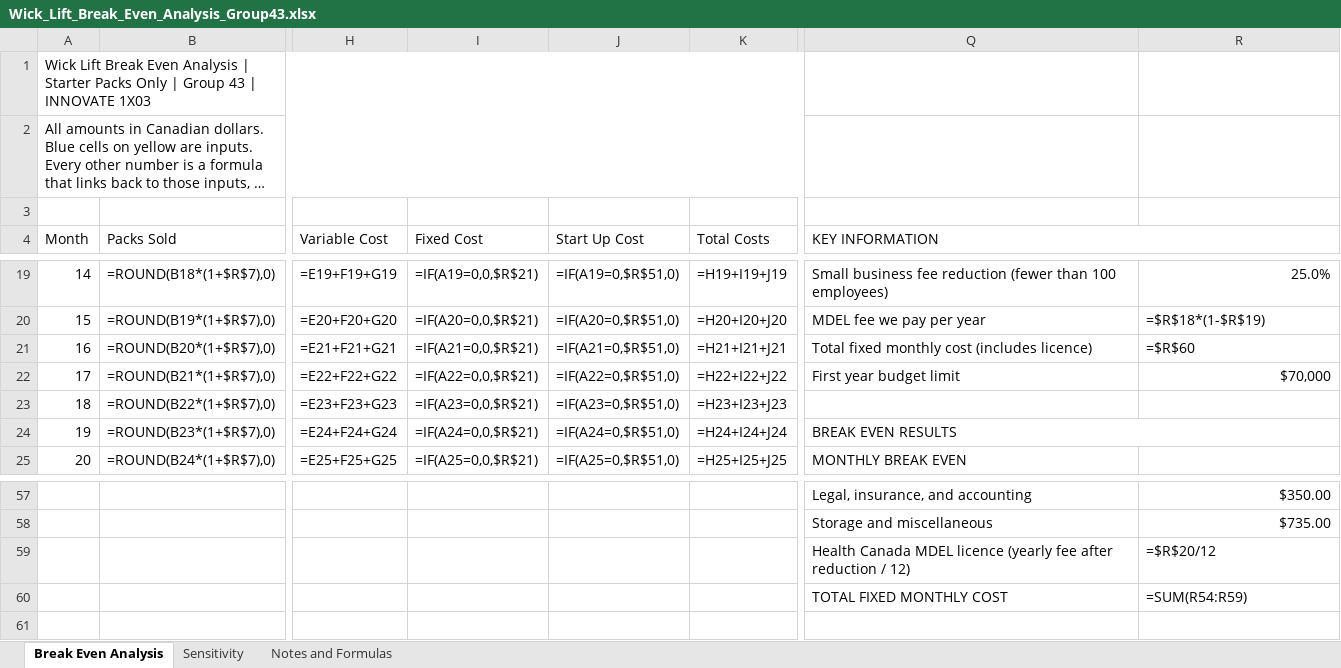
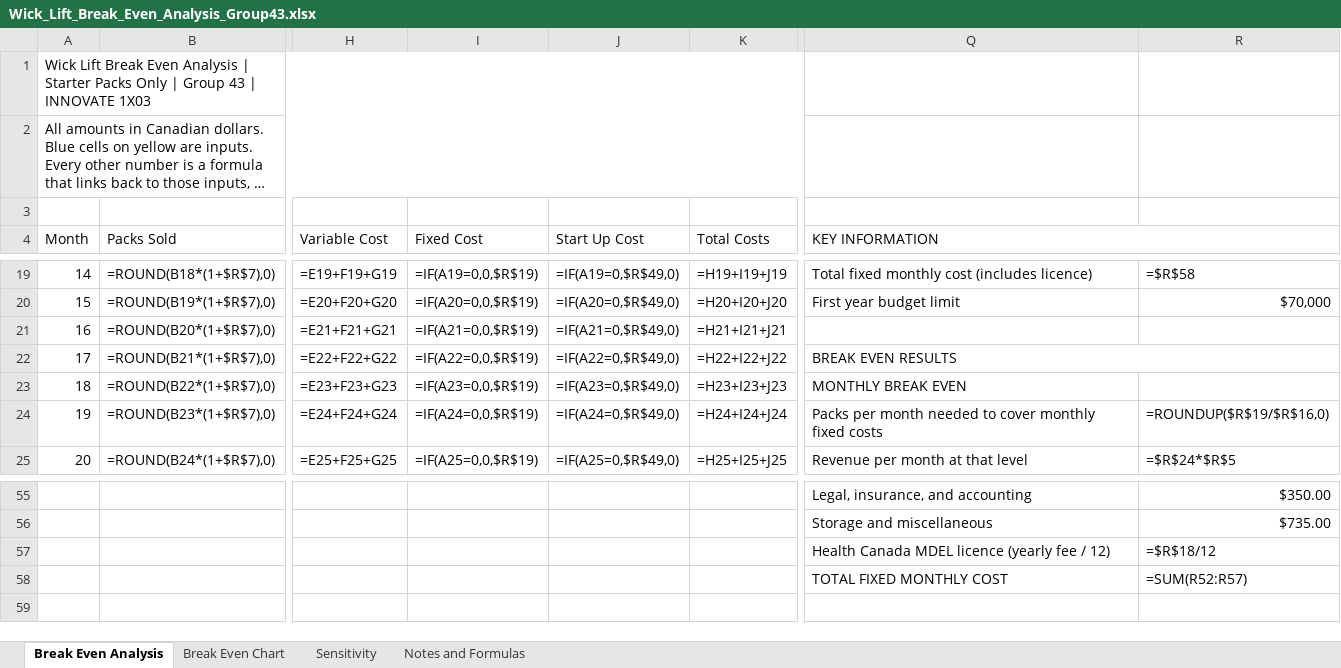
Before and after one commit to marchelinotoma3/my-project, an Excel workbook: innovate_1x03_milestone2/Wick_Lift_Break_Even_Analysis_Group43.xlsx, sheet Break Even Analysis, drawn as a sheet; only a part is shown, gaps mark what is left out; long unchanged cells end in …; values as stored, in another font and other column widths than the file's, no cell formats; formulas without a stored value are shown as written; conditional formats not drawn; removed rows and columns are numbered as before the commit, all else as after; rows hold the shown columns only; the diff covers the shown part only; the diff names each change by its address in the sheet, - before the commit and + after, or states it on an @@ line.

```diff
--- a/innovate_1x03_milestone2/Wick_Lift_Break_Even_Analysis_Group43.xlsx (sheet Break Even Analysis)
+++ b/innovate_1x03_milestone2/Wick_Lift_Break_Even_Analysis_Group43.xlsx (sheet Break Even Analysis)
+sheet tab: Break Even Chart
-I19 (Fixed Cost): =IF(A19=0,0,$R$21)
+I19 (Fixed Cost): =IF(A19=0,0,$R$19)
-J19 (Start Up Cost): =IF(A19=0,$R$51,0)
+J19 (Start Up Cost): =IF(A19=0,$R$49,0)
-Q19 (KEY INFORMATION): Small business fee reduction (fewer than 100 employees)
+Q19 (KEY INFORMATION): Total fixed monthly cost (includes licence)
-R19: 25.0%
+R19: =$R$58
-I20 (Fixed Cost): =IF(A20=0,0,$R$21)
+I20 (Fixed Cost): =IF(A20=0,0,$R$19)
-J20 (Start Up Cost): =IF(A20=0,$R$51,0)
+J20 (Start Up Cost): =IF(A20=0,$R$49,0)
-Q20 (KEY INFORMATION): MDEL fee we pay per year
+Q20 (KEY INFORMATION): First year budget limit
-R20: =$R$18*(1-$R$19)
+R20: $70,000
-I21 (Fixed Cost): =IF(A21=0,0,$R$21)
+I21 (Fixed Cost): =IF(A21=0,0,$R$19)
-J21 (Start Up Cost): =IF(A21=0,$R$51,0)
+J21 (Start Up Cost): =IF(A21=0,$R$49,0)
-Q21 (KEY INFORMATION): Total fixed monthly cost (includes licence)
+Q21 (KEY INFORMATION): (empty)
-R21: =$R$60
+R21: (empty)
-I22 (Fixed Cost): =IF(A22=0,0,$R$21)
+I22 (Fixed Cost): =IF(A22=0,0,$R$19)
-J22 (Start Up Cost): =IF(A22=0,$R$51,0)
+J22 (Start Up Cost): =IF(A22=0,$R$49,0)
-Q22 (KEY INFORMATION): First year budget limit
+Q22 (KEY INFORMATION): BREAK EVEN RESULTS
+Q22:R22 merged
-R22: $70,000
+R22: (empty)
-I23 (Fixed Cost): =IF(A23=0,0,$R$21)
+I23 (Fixed Cost): =IF(A23=0,0,$R$19)
-J23 (Start Up Cost): =IF(A23=0,$R$51,0)
+J23 (Start Up Cost): =IF(A23=0,$R$49,0)
-Q23 (KEY INFORMATION): (empty)
+Q23 (KEY INFORMATION): MONTHLY BREAK EVEN
-I24 (Fixed Cost): =IF(A24=0,0,$R$21)
+I24 (Fixed Cost): =IF(A24=0,0,$R$19)
-J24 (Start Up Cost): =IF(A24=0,$R$51,0)
+J24 (Start Up Cost): =IF(A24=0,$R$49,0)
-Q24 (KEY INFORMATION): BREAK EVEN RESULTS
+Q24 (KEY INFORMATION): Packs per month needed to cover monthly fixed costs
-Q24:R24 merged
-R24: (empty)
+R24: =ROUNDUP($R$19/$R$16,0)
-I25 (Fixed Cost): =IF(A25=0,0,$R$21)
+I25 (Fixed Cost): =IF(A25=0,0,$R$19)
-J25 (Start Up Cost): =IF(A25=0,$R$51,0)
+J25 (Start Up Cost): =IF(A25=0,$R$49,0)
-Q25 (KEY INFORMATION): MONTHLY BREAK EVEN
+Q25 (KEY INFORMATION): Revenue per month at that level
-R25: (empty)
+R25: =$R$24*$R$5
-row 59:  |  |  |  |  |  | Health Canada MDEL licence (yearly fee after reduction / 12) | =$R$20/12
+row 57:  |  |  |  |  |  | Health Canada MDEL licence (yearly fee / 12) | =$R$18/12
-R58: =SUM(R54:R59)
+R58: =SUM(R52:R57)
```
Also changed, not shown: 2 removed rows, 105 edited cells, merged cells and row numbers in column A elsewhere in this sheet, sheet Sensitivity, sheet Notes and Formulas, cell formats, charts or pictures.
